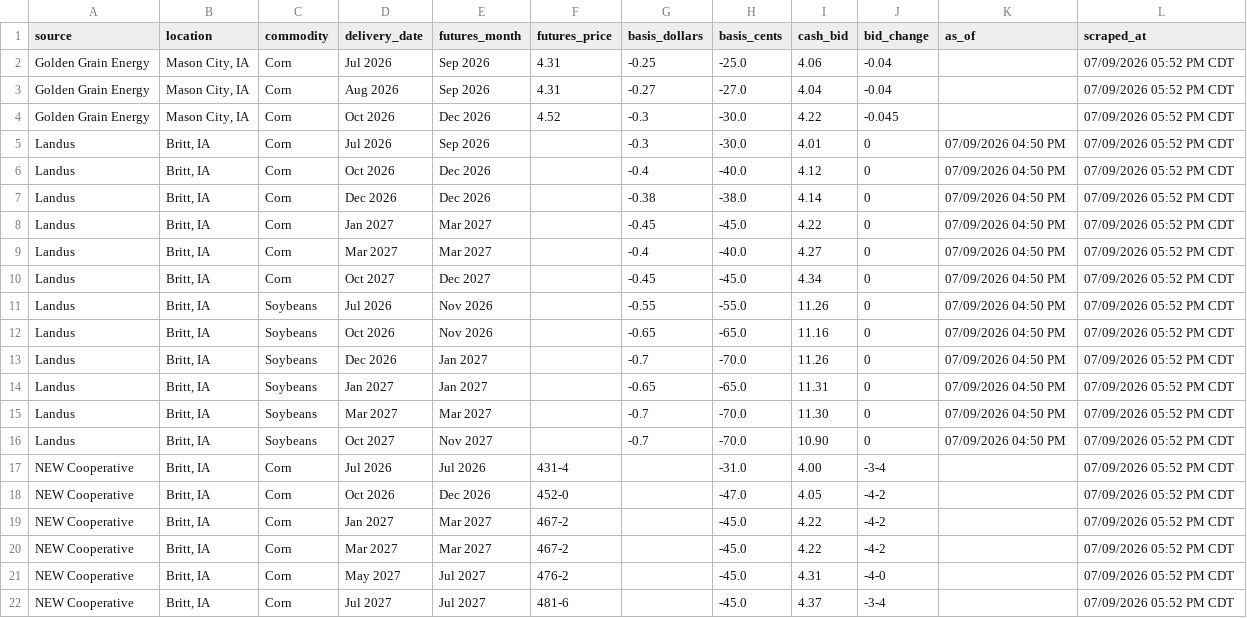
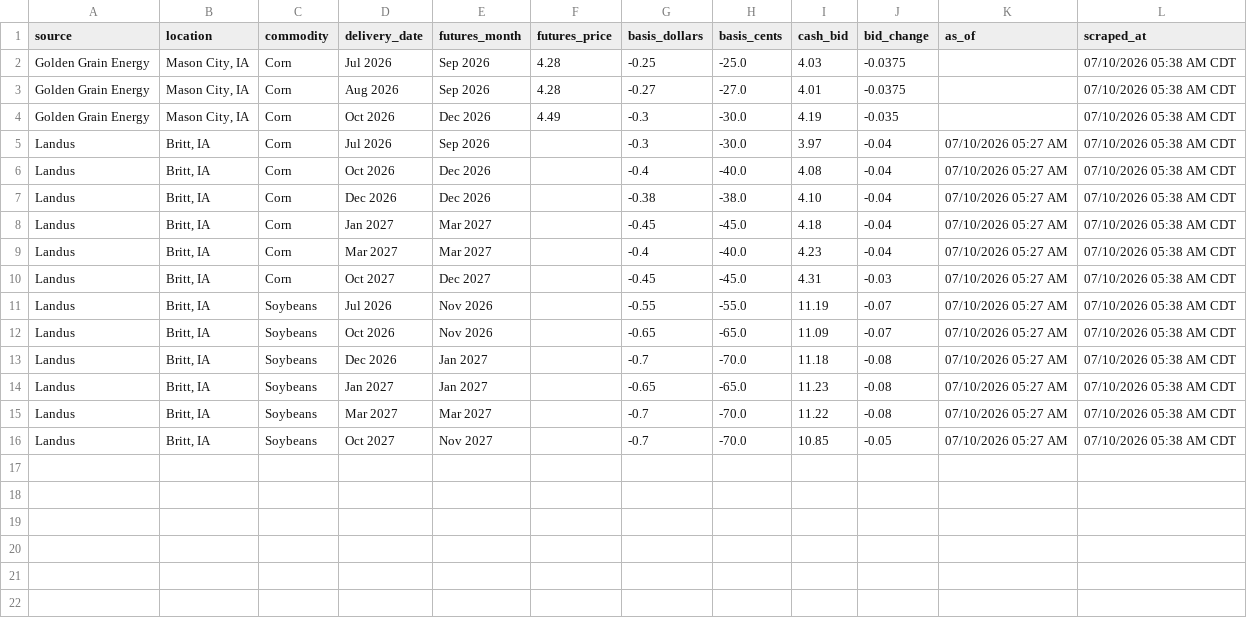
Before and after one commit to Superspyn/grainbidmap-data, a CSV file: all_grain_bids.csv, drawn as a sheet; only a part is shown; the diff covers the shown part only.

Commit message:
Update grain bids

```diff
--- a/all_grain_bids.csv
+++ b/all_grain_bids.csv
@@ -1,22 +1,16 @@
 source,location,commodity,delivery_date,futures_month,futures_price,basis_dollars,basis_cents,cash_bid,bid_change,as_of,scraped_at
-Golden Grain Energy,"Mason City, IA",Corn,Jul 2026,Sep 2026,4.31,-0.25,-25.0,4.06,-0.04,,07/09/2026 05:52 PM CDT
-Golden Grain Energy,"Mason City, IA",Corn,Aug 2026,Sep 2026,4.31,-0.27,-27.0,4.04,-0.04,,07/09/2026 05:52 PM CDT
-Golden Grain Energy,"Mason City, IA",Corn,Oct 2026,Dec 2026,4.52,-0.3,-30.0,4.22,-0.045,,07/09/2026 05:52 PM CDT
-Landus,"Britt, IA",Corn,Jul 2026,Sep 2026,,-0.3,-30.0,4.01,0,07/09/2026 04:50 PM,07/09/2026 05:52 PM CDT
-Landus,"Britt, IA",Corn,Oct 2026,Dec 2026,,-0.4,-40.0,4.12,0,07/09/2026 04:50 PM,07/09/2026 05:52 PM CDT
-Landus,"Britt, IA",Corn,Dec 2026,Dec 2026,,-0.38,-38.0,4.14,0,07/09/2026 04:50 PM,07/09/2026 05:52 PM CDT
-Landus,"Britt, IA",Corn,Jan 2027,Mar 2027,,-0.45,-45.0,4.22,0,07/09/2026 04:50 PM,07/09/2026 05:52 PM CDT
-Landus,"Britt, IA",Corn,Mar 2027,Mar 2027,,-0.4,-40.0,4.27,0,07/09/2026 04:50 PM,07/09/2026 05:52 PM CDT
-Landus,"Britt, IA",Corn,Oct 2027,Dec 2027,,-0.45,-45.0,4.34,0,07/09/2026 04:50 PM,07/09/2026 05:52 PM CDT
-Landus,"Britt, IA",Soybeans,Jul 2026,Nov 2026,,-0.55,-55.0,11.26,0,07/09/2026 04:50 PM,07/09/2026 05:52 PM CDT
-Landus,"Britt, IA",Soybeans,Oct 2026,Nov 2026,,-0.65,-65.0,11.16,0,07/09/2026 04:50 PM,07/09/2026 05:52 PM CDT
-Landus,"Britt, IA",Soybeans,Dec 2026,Jan 2027,,-0.7,-70.0,11.26,0,07/09/2026 04:50 PM,07/09/2026 05:52 PM CDT
-Landus,"Britt, IA",Soybeans,Jan 2027,Jan 2027,,-0.65,-65.0,11.31,0,07/09/2026 04:50 PM,07/09/2026 05:52 PM CDT
-Landus,"Britt, IA",Soybeans,Mar 2027,Mar 2027,,-0.7,-70.0,11.30,0,07/09/2026 04:50 PM,07/09/2026 05:52 PM CDT
-Landus,"Britt, IA",Soybeans,Oct 2027,Nov 2027,,-0.7,-70.0,10.90,0,07/09/2026 04:50 PM,07/09/2026 05:52 PM CDT
-NEW Cooperative,"Britt, IA",Corn,Jul 2026,Jul 2026,431-4,,-31.0,4.00,-3-4,,07/09/2026 05:52 PM CDT
-NEW Cooperative,"Britt, IA",Corn,Oct 2026,Dec 2026,452-0,,-47.0,4.05,-4-2,,07/09/2026 05:52 PM CDT
-NEW Cooperative,"Britt, IA",Corn,Jan 2027,Mar 2027,467-2,,-45.0,4.22,-4-2,,07/09/2026 05:52 PM CDT
-NEW Cooperative,"Britt, IA",Corn,Mar 2027,Mar 2027,467-2,,-45.0,4.22,-4-2,,07/09/2026 05:52 PM CDT
-NEW Cooperative,"Britt, IA",Corn,May 2027,Jul 2027,476-2,,-45.0,4.31,-4-0,,07/09/2026 05:52 PM CDT
-NEW Cooperative,"Britt, IA",Corn,Jul 2027,Jul 2027,481-6,,-45.0,4.37,-3-4,,07/09/2026 05:52 PM CDT
+Golden Grain Energy,"Mason City, IA",Corn,Jul 2026,Sep 2026,4.28,-0.25,-25.0,4.03,-0.0375,,07/10/2026 05:38 AM CDT
+Golden Grain Energy,"Mason City, IA",Corn,Aug 2026,Sep 2026,4.28,-0.27,-27.0,4.01,-0.0375,,07/10/2026 05:38 AM CDT
+Golden Grain Energy,"Mason City, IA",Corn,Oct 2026,Dec 2026,4.49,-0.3,-30.0,4.19,-0.035,,07/10/2026 05:38 AM CDT
+Landus,"Britt, IA",Corn,Jul 2026,Sep 2026,,-0.3,-30.0,3.97,-0.04,07/10/2026 05:27 AM,07/10/2026 05:38 AM CDT
+Landus,"Britt, IA",Corn,Oct 2026,Dec 2026,,-0.4,-40.0,4.08,-0.04,07/10/2026 05:27 AM,07/10/2026 05:38 AM CDT
+Landus,"Britt, IA",Corn,Dec 2026,Dec 2026,,-0.38,-38.0,4.10,-0.04,07/10/2026 05:27 AM,07/10/2026 05:38 AM CDT
+Landus,"Britt, IA",Corn,Jan 2027,Mar 2027,,-0.45,-45.0,4.18,-0.04,07/10/2026 05:27 AM,07/10/2026 05:38 AM CDT
+Landus,"Britt, IA",Corn,Mar 2027,Mar 2027,,-0.4,-40.0,4.23,-0.04,07/10/2026 05:27 AM,07/10/2026 05:38 AM CDT
+Landus,"Britt, IA",Corn,Oct 2027,Dec 2027,,-0.45,-45.0,4.31,-0.03,07/10/2026 05:27 AM,07/10/2026 05:38 AM CDT
+Landus,"Britt, IA",Soybeans,Jul 2026,Nov 2026,,-0.55,-55.0,11.19,-0.07,07/10/2026 05:27 AM,07/10/2026 05:38 AM CDT
+Landus,"Britt, IA",Soybeans,Oct 2026,Nov 2026,,-0.65,-65.0,11.09,-0.07,07/10/2026 05:27 AM,07/10/2026 05:38 AM CDT
+Landus,"Britt, IA",Soybeans,Dec 2026,Jan 2027,,-0.7,-70.0,11.18,-0.08,07/10/2026 05:27 AM,07/10/2026 05:38 AM CDT
+Landus,"Britt, IA",Soybeans,Jan 2027,Jan 2027,,-0.65,-65.0,11.23,-0.08,07/10/2026 05:27 AM,07/10/2026 05:38 AM CDT
+Landus,"Britt, IA",Soybeans,Mar 2027,Mar 2027,,-0.7,-70.0,11.22,-0.08,07/10/2026 05:27 AM,07/10/2026 05:38 AM CDT
+Landus,"Britt, IA",Soybeans,Oct 2027,Nov 2027,,-0.7,-70.0,10.85,-0.05,07/10/2026 05:27 AM,07/10/2026 05:38 AM CDT
```
Also changed, not shown: 8 removed rows elsewhere in this file.
